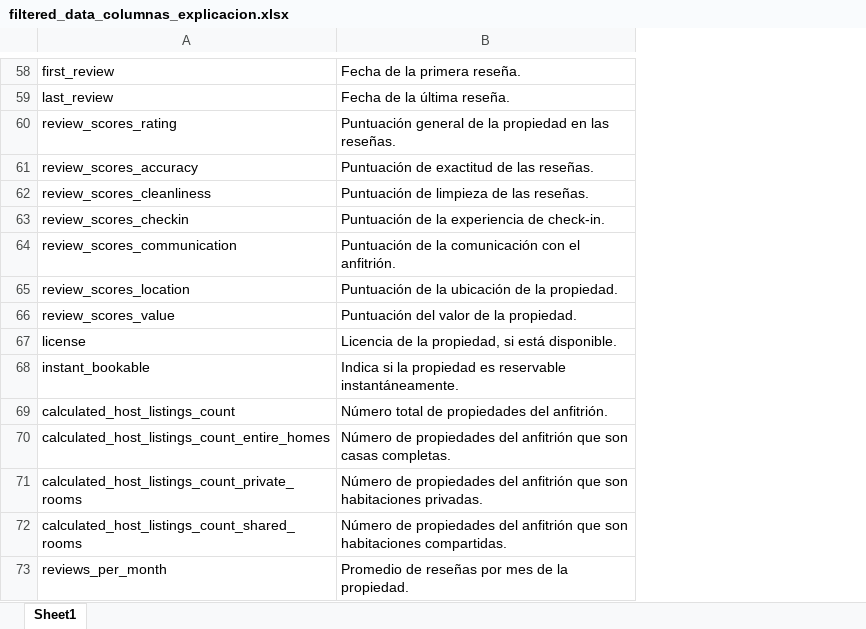
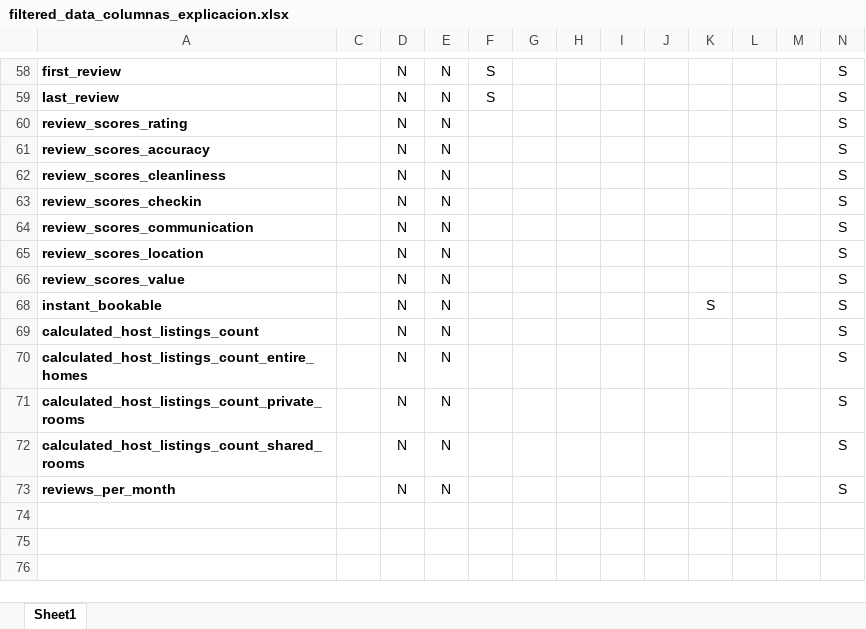
Before and after one commit to vmontaluisa/practica_final_DL, an Excel workbook: filtered_data_columnas_explicacion.xlsx, sheet Sheet1, drawn as a sheet; only a part is shown, gaps mark what is left out; values as stored, in another font and other column widths than the file's, no borders; removed rows and columns are numbered as before the commit, all else as after; rows hold the shown columns only; the diff covers the shown part only; the diff names each change by its address in the sheet, - before the commit and + after, or states it on an @@ line.

```diff
--- a/filtered_data_columnas_explicacion.xlsx (sheet Sheet1)
+++ b/filtered_data_columnas_explicacion.xlsx (sheet Sheet1)
@@ column B hidden, rows 58-66: Fecha de la primera reseña. | Fecha de la última reseña. | Puntuación general de la propiedad en las reseñas. | Puntuación de exactitud de las reseñas. | Puntuación de limpieza de las reseñas. | Puntuación de la experiencia de check-in. | Puntuación de la comunicación con el anfitrión. | Puntuación de la ubicación de la propiedad. | Puntuación del valor de la propiedad.; rows 68-73: Indica si la propiedad es reservable instantáneamente. | Número total de propiedades del anfitrión. | Número de propiedades del anfitrión que son casas completas. | Número de propiedades del anfitrión que son habitaciones privadas. | Número de propiedades del anfitrión que son habitaciones compartidas. | Promedio de reseñas por mes de la propiedad. @@
+column C, empty
+column D, rows 58-73: all N
+column E, rows 58-73: all N
+column F, rows 58-59: S | S
+column G, empty
+column H, empty
+column I, empty
+column J, empty
+column K, row 68: S
+column L, empty
+column M, empty
+column N, rows 58-73: all S
-A58:A66 bold: off
+A58:A66 bold: on
-row 67: license | Licencia de la propiedad, si está disponible.
-A68:A73 bold: off
+A68:A73 bold: on
```
Also changed, not shown: 17 removed rows, 3 added columns and cell formats elsewhere in this sheet, hidden cells, 7 other files.
